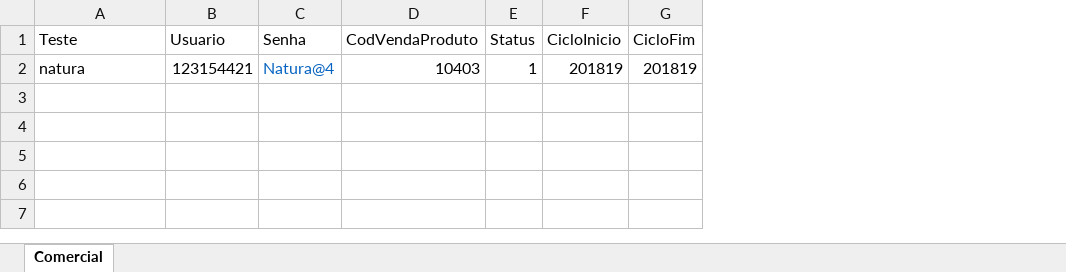
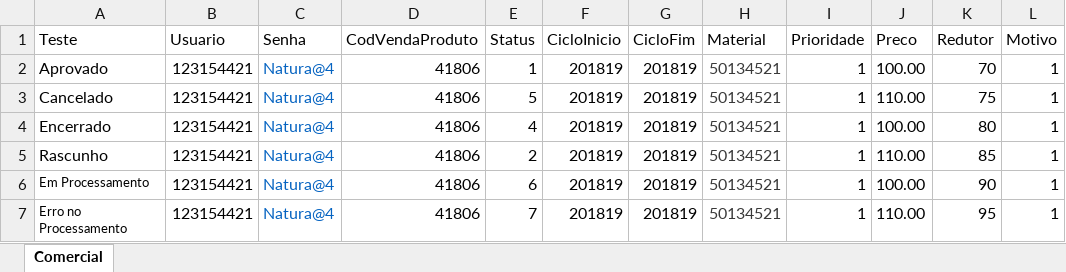
Before and after one commit to eduhlana/Base2, an Excel workbook: RegressaoGCP/RegressaoGCP/Data/users.xlsx, sheet Comercial, drawn as a sheet; values as stored, in another font and other column widths than the file's, no borders; the diff names each change by its address in the sheet, - before the commit and + after, or states it on an @@ line.

```diff
--- a/RegressaoGCP/RegressaoGCP/Data/users.xlsx (sheet Comercial)
+++ b/RegressaoGCP/RegressaoGCP/Data/users.xlsx (sheet Comercial)
+column H (Material), row 2: 50134521
+column I (Prioridade), row 2: 1
+column J (Preco), row 2: 100.00
+column K (Redutor), row 2: 70
+column L (Motivo), row 2: 1
-A2 (Teste): natura
+A2 (Teste): Aprovado
-D2 (CodVendaProduto): 10403
+D2 (CodVendaProduto): 41806
+row 3: Cancelado | 123154421 | Natura@4 | 41806 | 5 | 201819 | 201819 | 50134521 | 1 | 110.00 | 75 | 1
+row 4: Encerrado | 123154421 | Natura@4 | 41806 | 4 | 201819 | 201819 | 50134521 | 1 | 100.00 | 80 | 1
+row 5: Rascunho | 123154421 | Natura@4 | 41806 | 2 | 201819 | 201819 | 50134521 | 1 | 110.00 | 85 | 1
+row 6: Em Processamento | 123154421 | Natura@4 | 41806 | 6 | 201819 | 201819 | 50134521 | 1 | 100.00 | 90 | 1
+row 7: Erro no Processamento | 123154421 | Natura@4 | 41806 | 7 | 201819 | 201819 | 50134521 | 1 | 110.00 | 95 | 1
```
Also changed, not shown: RegressaoGCP/RegressaoGCP/bin/Debug/Data/users.xlsx, 26 other files.
